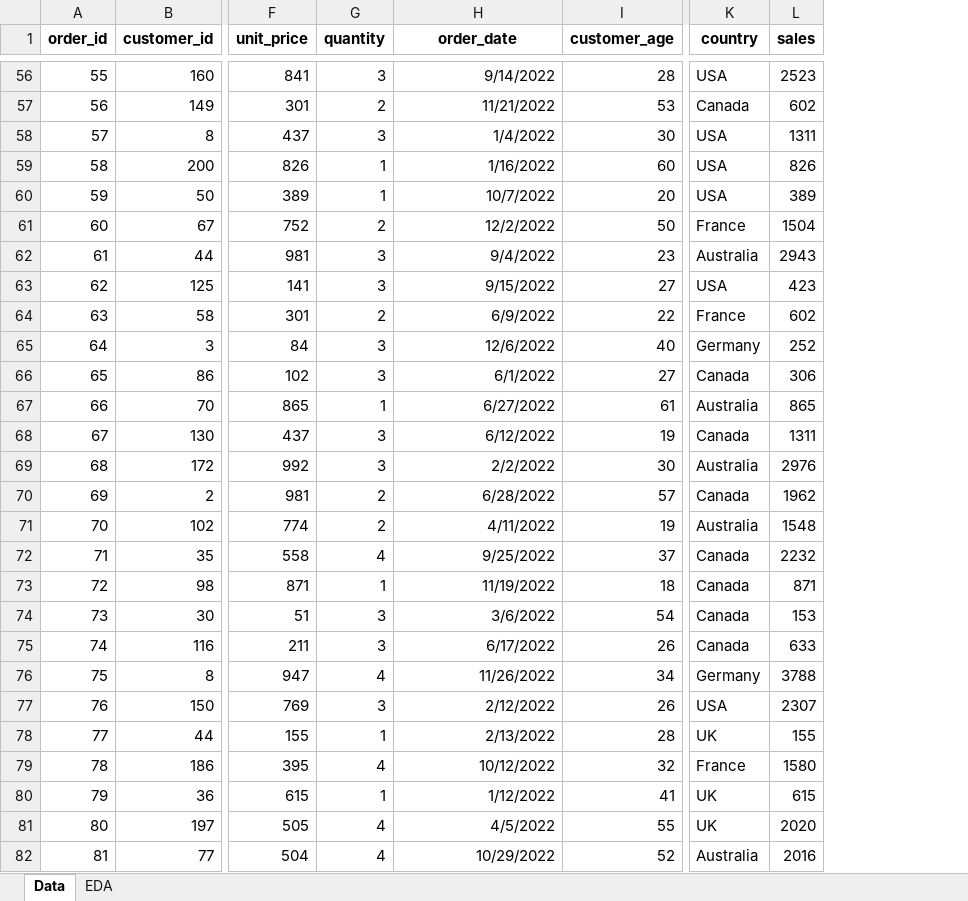
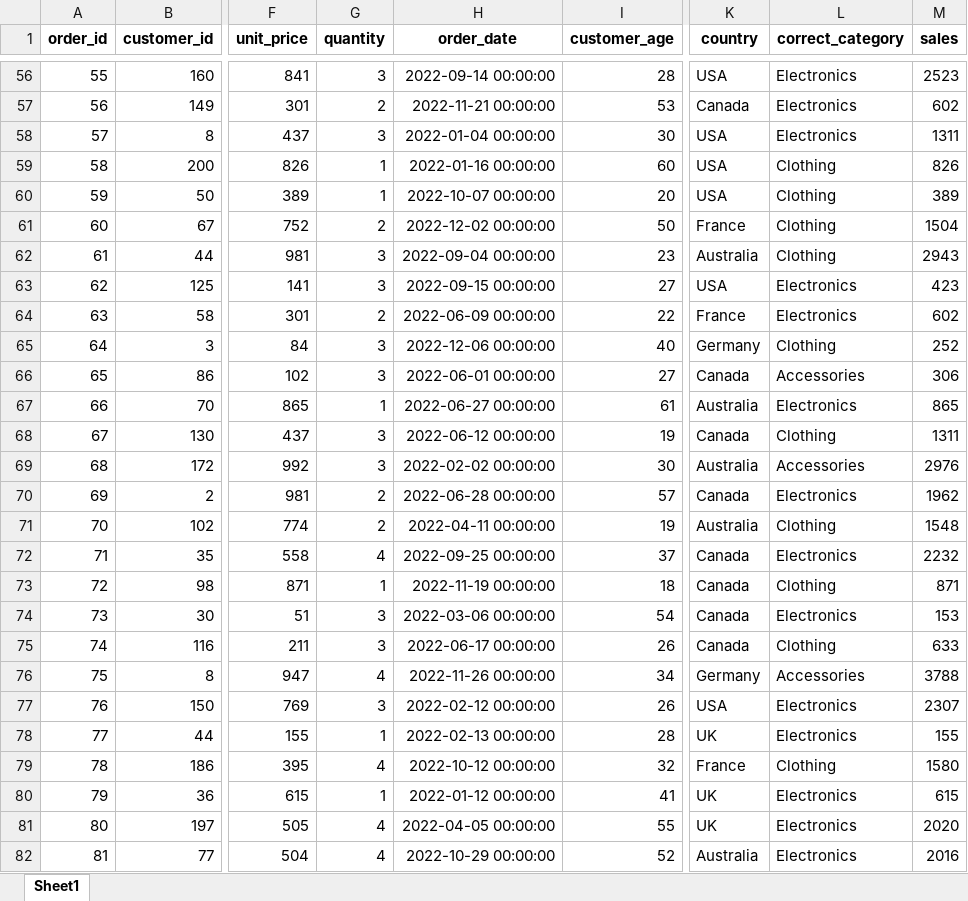
Before and after one commit to vaishakh9517/Infotact-Solution-Project-1, an Excel workbook: Data/Cleaned/Aster Retail Holdings Pivot.xlsx, sheet Sheet1, drawn as a sheet; only a part is shown, gaps mark what is left out; values as stored, in another font and other column widths than the file's, no borders; the diff covers the shown part only; the diff names each change by its address in the sheet, - before the commit and + after, or states it on an @@ line.

Commit message:
Assigned Correct Category to Products

```diff
--- a/Data/Cleaned/Aster Retail Holdings Pivot.xlsx (sheet Sheet1)
+++ b/Data/Cleaned/Aster Retail Holdings Pivot.xlsx (sheet Sheet1)
-sheet tab: Data
+sheet tab: Sheet1
-sheet tab: EDA
+column L (correct_category), rows 56-82: Electronics | Electronics | Electronics | Clothing | Clothing | Clothing | Clothing | Electronics | Electronics | Clothing | Accessories | Electronics | Clothing | Accessories | Electronics | Clothing | Electronics | Clothing | Electronics | Clothing | Accessories | Electronics | Electronics | Clothing | Electronics | Electronics | Electronics
-H56 (order_date): 9/14/2022
+H56 (order_date): 2022-09-14 00:00:00
-H57 (order_date): 11/21/2022
+H57 (order_date): 2022-11-21 00:00:00
-H58 (order_date): 1/4/2022
+H58 (order_date): 2022-01-04 00:00:00
-H59 (order_date): 1/16/2022
+H59 (order_date): 2022-01-16 00:00:00
-H60 (order_date): 10/7/2022
+H60 (order_date): 2022-10-07 00:00:00
-H61 (order_date): 12/2/2022
+H61 (order_date): 2022-12-02 00:00:00
-H62 (order_date): 9/4/2022
+H62 (order_date): 2022-09-04 00:00:00
-H63 (order_date): 9/15/2022
+H63 (order_date): 2022-09-15 00:00:00
-H64 (order_date): 6/9/2022
+H64 (order_date): 2022-06-09 00:00:00
-H65 (order_date): 12/6/2022
+H65 (order_date): 2022-12-06 00:00:00
-H66 (order_date): 6/1/2022
+H66 (order_date): 2022-06-01 00:00:00
-H67 (order_date): 6/27/2022
+H67 (order_date): 2022-06-27 00:00:00
-H68 (order_date): 6/12/2022
+H68 (order_date): 2022-06-12 00:00:00
-H69 (order_date): 2/2/2022
+H69 (order_date): 2022-02-02 00:00:00
-H70 (order_date): 6/28/2022
+H70 (order_date): 2022-06-28 00:00:00
-H71 (order_date): 4/11/2022
+H71 (order_date): 2022-04-11 00:00:00
-H72 (order_date): 9/25/2022
+H72 (order_date): 2022-09-25 00:00:00
-H73 (order_date): 11/19/2022
+H73 (order_date): 2022-11-19 00:00:00
-H74 (order_date): 3/6/2022
+H74 (order_date): 2022-03-06 00:00:00
-H75 (order_date): 6/17/2022
+H75 (order_date): 2022-06-17 00:00:00
-H76 (order_date): 11/26/2022
+H76 (order_date): 2022-11-26 00:00:00
-H77 (order_date): 2/12/2022
+H77 (order_date): 2022-02-12 00:00:00
-H78 (order_date): 2/13/2022
+H78 (order_date): 2022-02-13 00:00:00
-H79 (order_date): 10/12/2022
+H79 (order_date): 2022-10-12 00:00:00
-H80 (order_date): 1/12/2022
+H80 (order_date): 2022-01-12 00:00:00
-H81 (order_date): 4/5/2022
+H81 (order_date): 2022-04-05 00:00:00
-H82 (order_date): 10/29/2022
+H82 (order_date): 2022-10-29 00:00:00
```
Also changed, not shown: 473 edited cells elsewhere in this sheet, charts or pictures, 2 other files.
